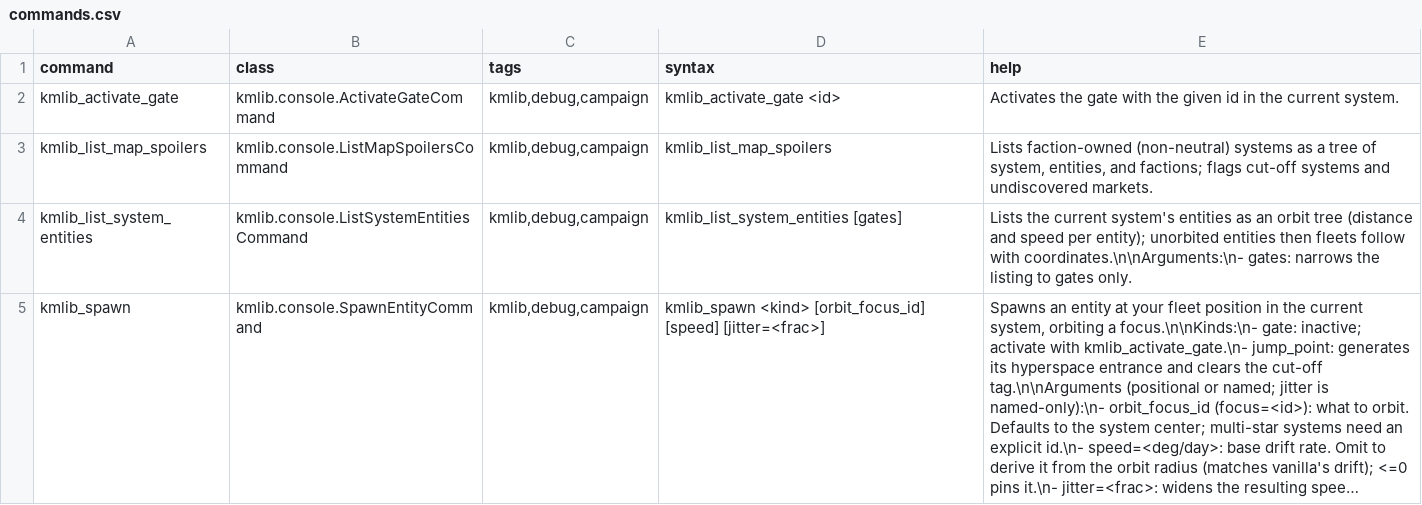
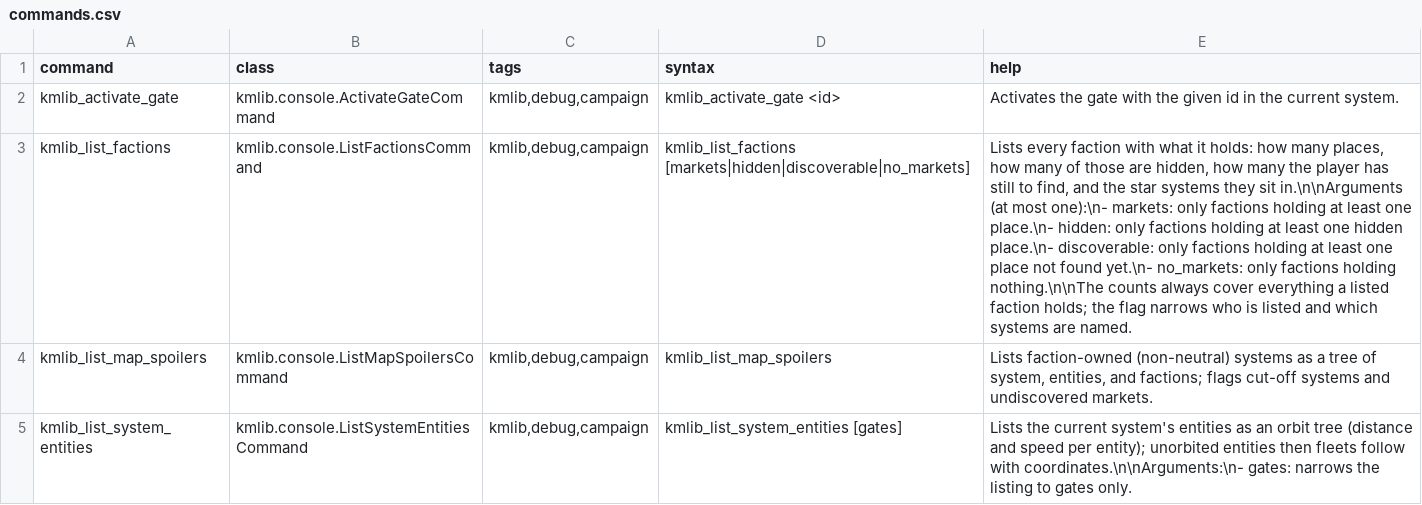
Before and after one commit to Klark-Morrigan/Starsector-Mod-KMLib, a CSV file: data/console/commands.csv, drawn as a sheet; only a part is shown; the shorter side is filled out with more unchanged rows; long unchanged cells end in …; the diff names each change by its address in the sheet, - before the commit and + after, or states it on an @@ line.

Commit message:
feature: list factions console command

```diff
--- a/data/console/commands.csv
+++ b/data/console/commands.csv
+row 3: kmlib_list_factions | kmlib.console.ListFactionsCommand | kmlib,debug,campaign | kmlib_list_factions [markets|hidden|discoverable|no_markets] | Lists every faction with what it holds: how many places, how many of those are hidden, how many the player has still to find, and the star systems they sit in.\n\nArguments (at most one):\n- markets: only factions holding at least one place.\n- hidden: only factions holding at least one hidden place.\n- discoverable: only factions holding at least one place not found yet.\n- no_markets: only factions holding nothing.\n\nThe counts always cover everything a listed faction holds; the flag narrows who is listed and which systems are named.
```
Also changed, not shown: 3 other files.
